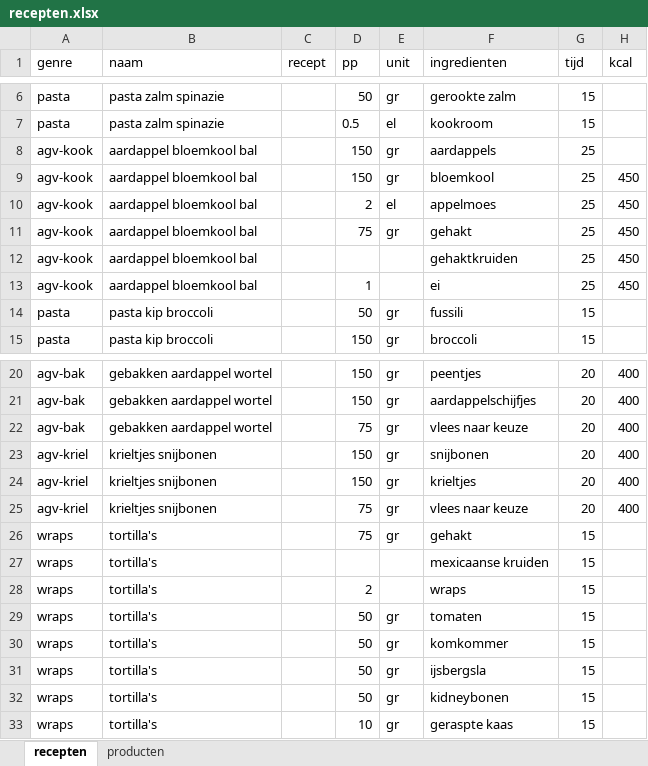
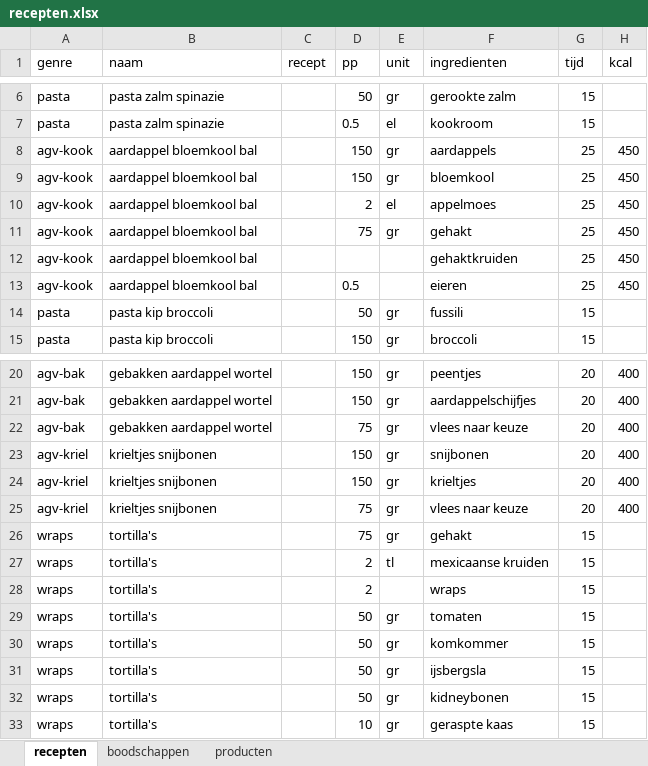
Before and after one commit to iriseekhout/wisselmenu, an Excel workbook: data-raw/data/recepten.xlsx, sheet recepten, drawn as a sheet; only a part is shown, gaps mark what is left out; values as stored, in another font and other column widths than the file's, no borders; the diff covers the shown part only; the diff names each change by its address in the sheet, - before the commit and + after, or states it on an @@ line.

```diff
--- a/data-raw/data/recepten.xlsx (sheet recepten)
+++ b/data-raw/data/recepten.xlsx (sheet recepten)
+sheet tab: boodschappen
-H8 (kcal): (empty)
+H8 (kcal): 450
-D13 (pp): 1
+D13 (pp): 0.5
-F13 (ingredienten): ei
+F13 (ingredienten): eieren
-D27 (pp): (empty)
+D27 (pp): 2
-E27 (unit): (empty)
+E27 (unit): tl
```
Also changed, not shown: 54 edited cells elsewhere in this sheet, 11 other files.
